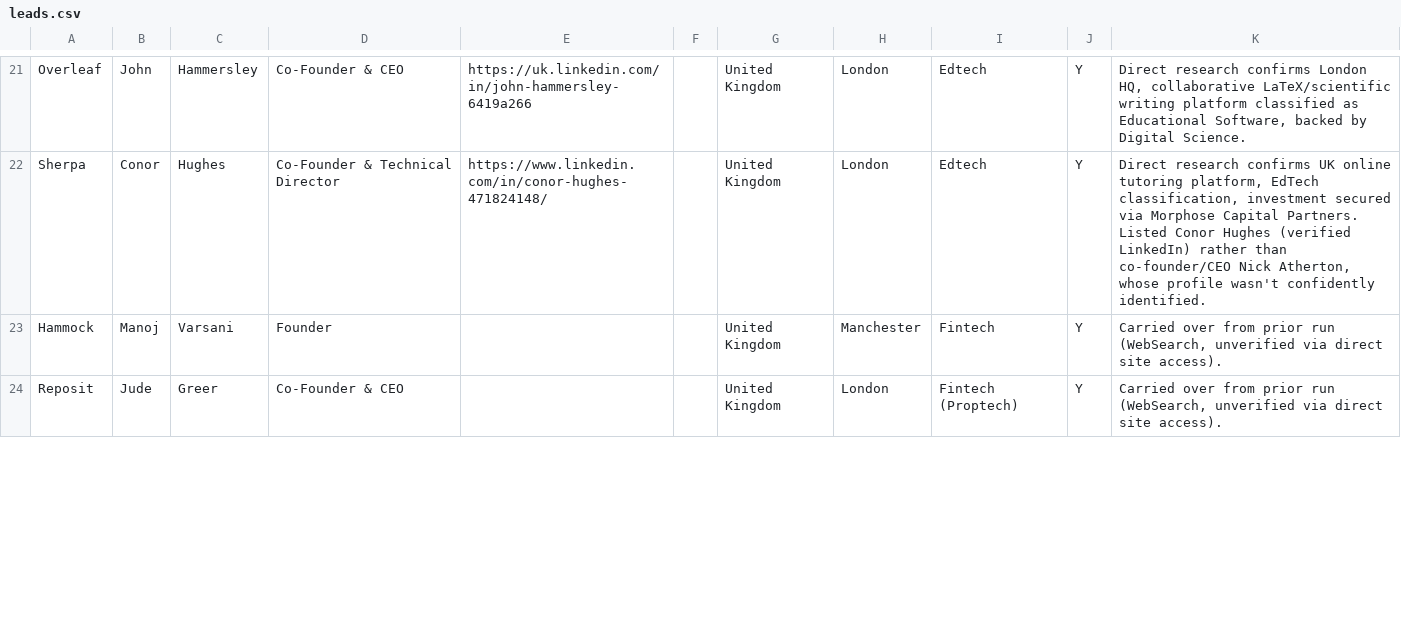
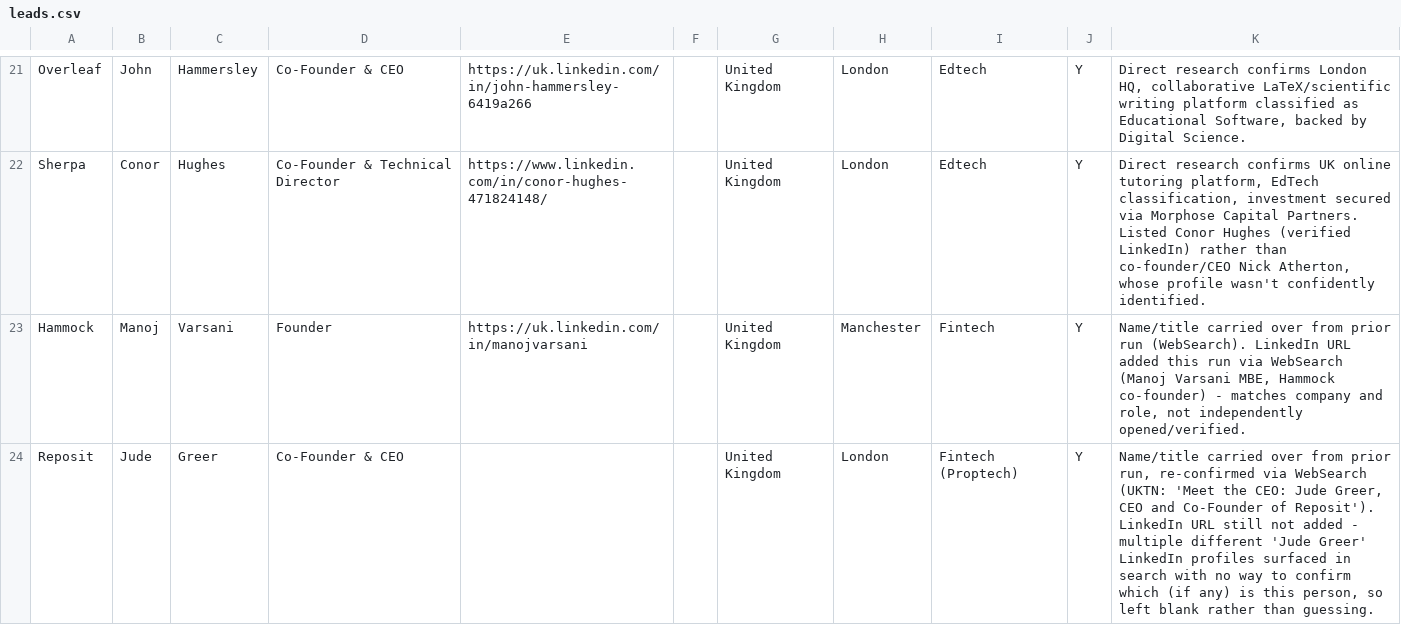
Before and after one commit to designbizkot/jennie-bizdev, a CSV file: leads.csv, drawn as a sheet; only a part is shown, gaps mark what is left out; the diff covers the shown part only.

```diff
--- a/leads.csv
+++ b/leads.csv
@@ -22,3 +22,3 @@ Overleaf,John,Hammersley,Co-Founder & CEO,https://uk.linkedin.com/in/john-hammer
 Sherpa,Conor,Hughes,Co-Founder & Technical Director,https://www.linkedin.com/in/conor-hughes-471824148/,,United Kingdom,London,Edtech,Y,"Direct research confirms UK online tutoring platform, EdTech classification, investment secured via Morphose Capital Partners. Listed Conor Hughes (verified LinkedIn) rather than co-founder/CEO Nick Atherton, whose profile wasn't confidently identified."
-Hammock,Manoj,Varsani,Founder,,,United Kingdom,Manchester,Fintech,Y,"Carried over from prior run (WebSearch, unverified via direct site access)."
-Reposit,Jude,Greer,Co-Founder & CEO,,,United Kingdom,London,Fintech (Proptech),Y,"Carried over from prior run (WebSearch, unverified via direct site access)."
+Hammock,Manoj,Varsani,Founder,https://uk.linkedin.com/in/manojvarsani,,United Kingdom,Manchester,Fintech,Y,"Name/title carried over from prior run (WebSearch). LinkedIn URL added this run via WebSearch (Manoj Varsani MBE, Hammock co-founder) - matches company and role, not independently opened/verified."
+Reposit,Jude,Greer,Co-Founder & CEO,,,United Kingdom,London,Fintech (Proptech),Y,"Name/title carried over from prior run, re-confirmed via WebSearch (UKTN: 'Meet the CEO: Jude Greer, CEO and Co-Founder of Reposit'). LinkedIn URL still not added - multiple different 'Jude Greer' LinkedIn profiles surfaced in search with no way to confirm which (if any) is this person, so left blank rather than guessing."
```
Also changed, not shown: 8 edited cells elsewhere in this file.
